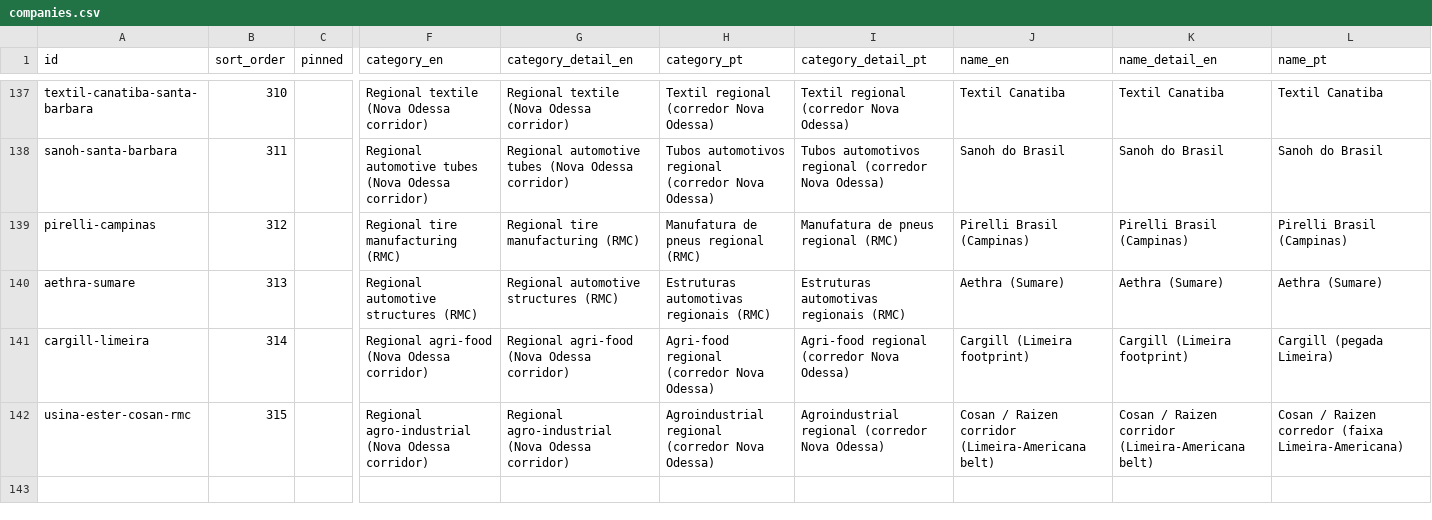
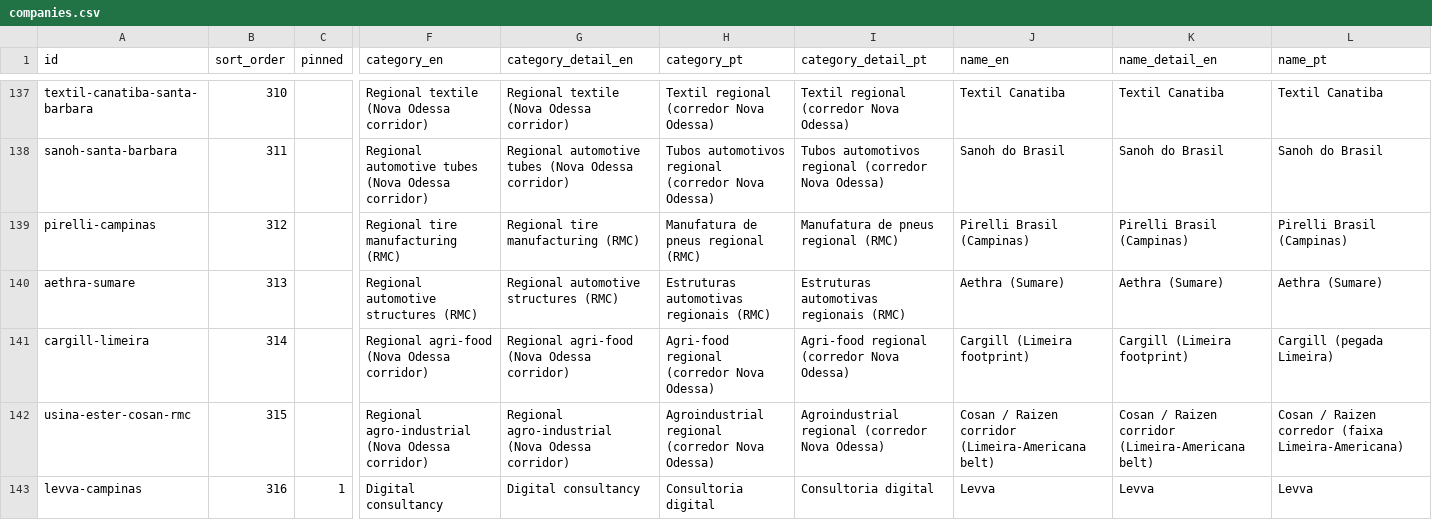
Before and after one commit to duducm2/my-personal-repo, a CSV file: my-data/canonical/companies.csv, drawn as a sheet; only a part is shown, gaps mark what is left out; rows hold the shown columns only; the diff names each change by its address in the sheet, - before the commit and + after, or states it on an @@ line.

```diff
--- a/my-data/canonical/companies.csv
+++ b/my-data/canonical/companies.csv
+row 143: levva-campinas | 316 | 1 | Digital consultancy | Digital consultancy | Consultoria digital | Consultoria digital | Levva | Levva | Levva
```
Also changed, not shown: my-data/canonical/profile.csv, my-data/canonical/schema.csv, 54 other files.
